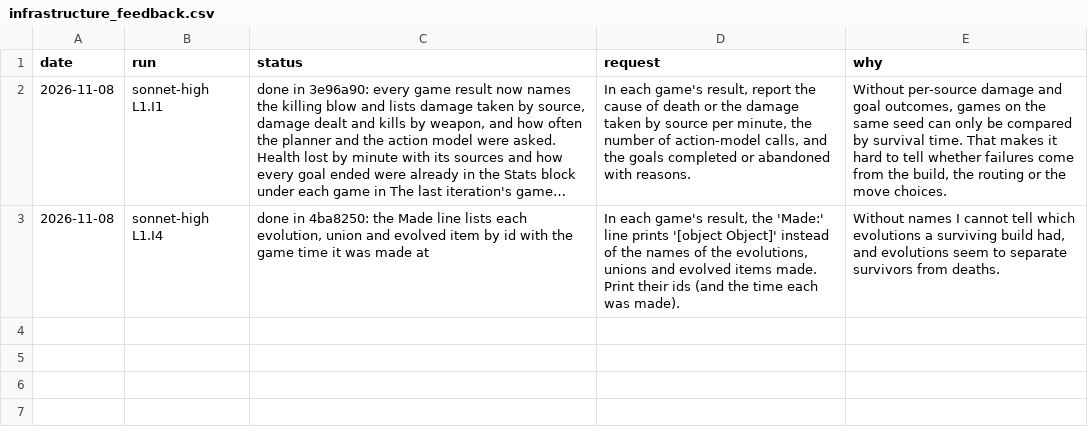
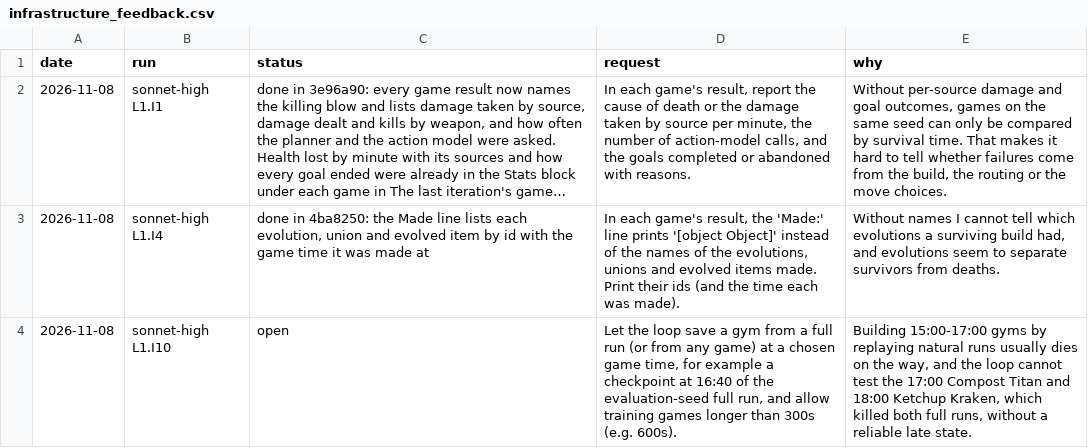
Before and after one commit to smirea/tibobit, a CSV file: gameplay/infrastructure_feedback.csv, drawn as a sheet; long unchanged cells end in ….

```diff
--- a/gameplay/infrastructure_feedback.csv
+++ b/gameplay/infrastructure_feedback.csv
@@ -3 +3,2 @@ date,run,status,request,why
 2026-11-08,sonnet-high L1.I4,"done in 4ba8250: the Made line lists each evolution, union and evolved item by id with the game time it was made at","In each game's result, the 'Made:' line prints '[object Object]' instead of the names of the evolutions, unions and evolved items made. Print their ids (and the time each was made).","Without names I cannot tell which evolutions a surviving build had, and evolutions seem to separate survivors from deaths."
+2026-11-08,sonnet-high L1.I10,open,"Let the loop save a gym from a full run (or from any game) at a chosen game time, for example a checkpoint at 16:40 of the evaluation-seed full run, and allow training games longer than 300s (e.g. 600s).","Building 15:00-17:00 gyms by replaying natural runs usually dies on the way, and the loop cannot test the 17:00 Compost Titan and 18:00 Ketchup Kraken, which killed both full runs, without a reliable late state."
```
Also changed, not shown: gameplay/beliefs.csv, 11 other files.
